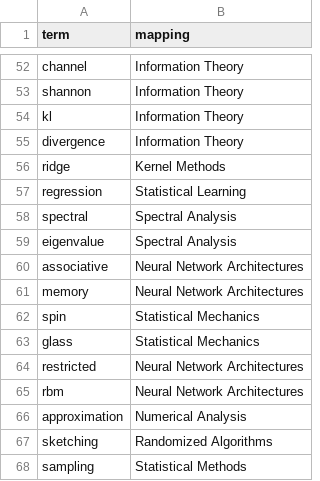
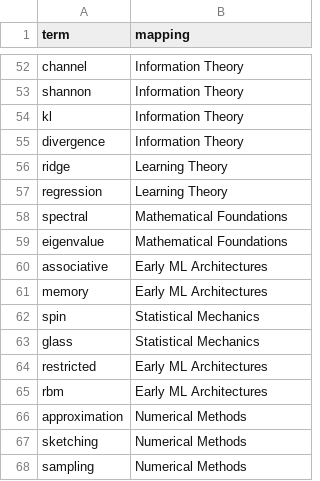
Before and after one commit to divitr/divitr.github.io, a CSV file: blog/term_mappings.csv, drawn as a sheet; only a part is shown, gaps mark what is left out; the diff covers the shown part only.

```diff
--- a/blog/term_mappings.csv
+++ b/blog/term_mappings.csv
@@ -55,14 +55,14 @@ kl,Information Theory
 divergence,Information Theory
-ridge,Kernel Methods
-regression,Statistical Learning
-spectral,Spectral Analysis
-eigenvalue,Spectral Analysis
-associative,Neural Network Architectures
-memory,Neural Network Architectures
+ridge,Learning Theory
+regression,Learning Theory
+spectral,Mathematical Foundations
+eigenvalue,Mathematical Foundations
+associative,Early ML Architectures
+memory,Early ML Architectures
 spin,Statistical Mechanics
 glass,Statistical Mechanics
-restricted,Neural Network Architectures
-rbm,Neural Network Architectures
-approximation,Numerical Analysis
-sketching,Randomized Algorithms
-sampling,Statistical Methods
+restricted,Early ML Architectures
+rbm,Early ML Architectures
+approximation,Numerical Methods
+sketching,Numerical Methods
+sampling,Numerical Methods
```
Also changed, not shown: 32 edited cells elsewhere in this file, blog/compound_topics.csv, blog/pca_data.csv, 6 other files.
